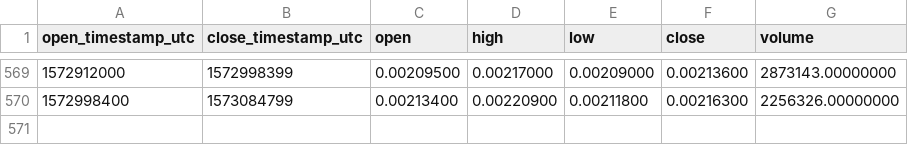
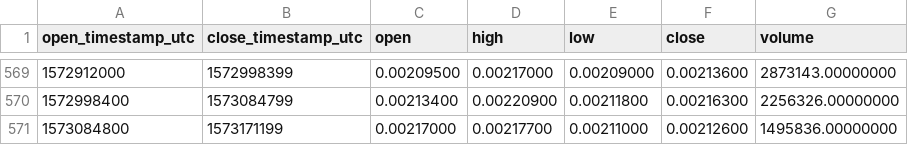
Before and after one commit to cryptobigbro/binance-ADABNB, a CSV file: binance-ADABNB-1d.csv, drawn as a sheet; only a part is shown, gaps mark what is left out.

Commit message:
Update OHLCV data.

```diff
--- a/binance-ADABNB-1d.csv
+++ b/binance-ADABNB-1d.csv
@@ -570 +570,2 @@ open_timestamp_utc,close_timestamp_utc,open,high,low,close,volume
 1572998400,1573084799,0.00213400,0.00220900,0.00211800,0.00216300,2256326.00000000
+1573084800,1573171199,0.00217000,0.00217700,0.00211000,0.00212600,1495836.00000000
```
Also changed, not shown: 1 other file.
